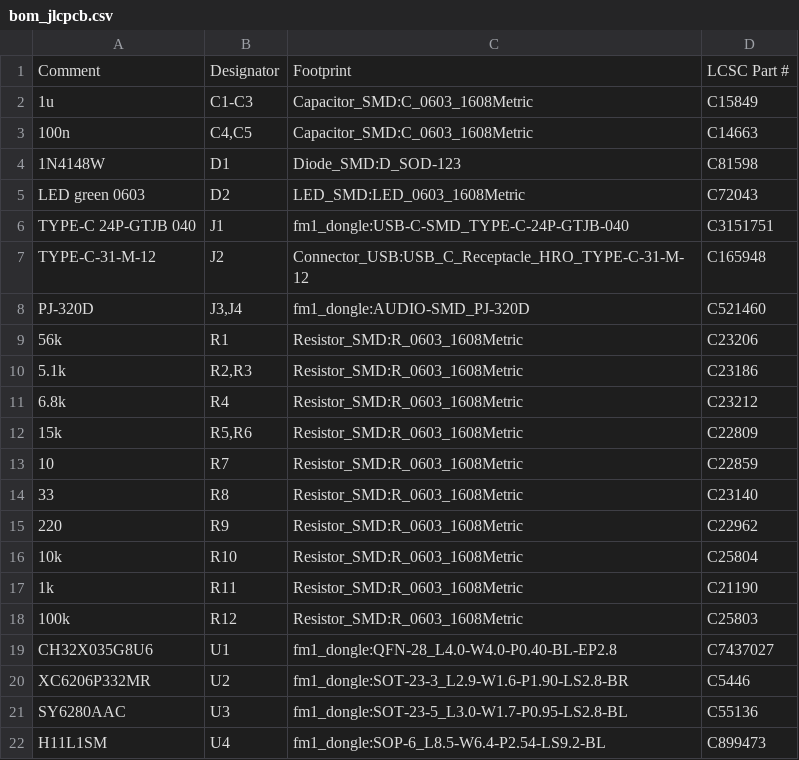
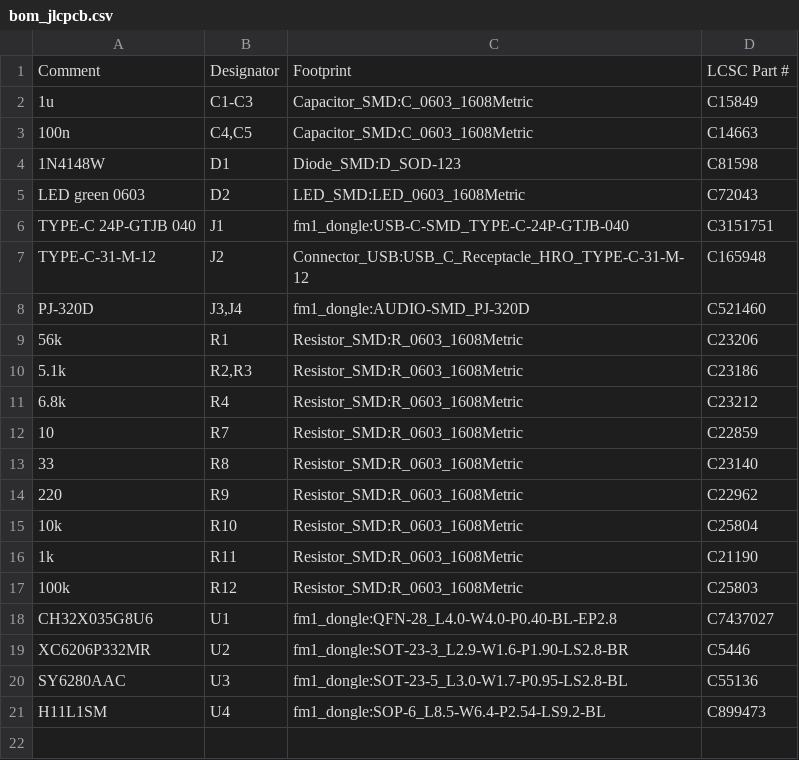
Before and after one commit to wero1414/fm1-midi-dongle., a CSV file: production/bom_jlcpcb.csv, drawn as a sheet; the diff names each change by its address in the sheet, - before the commit and + after, or states it on an @@ line.

```diff
--- a/production/bom_jlcpcb.csv
+++ b/production/bom_jlcpcb.csv
-row 12: 15k | R5,R6 | Resistor_SMD:R_0603_1608Metric | C22809
```
Also changed, not shown: 14 other files.
